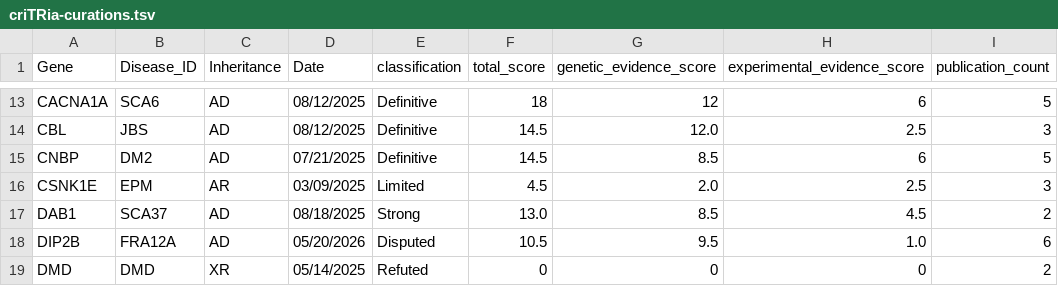
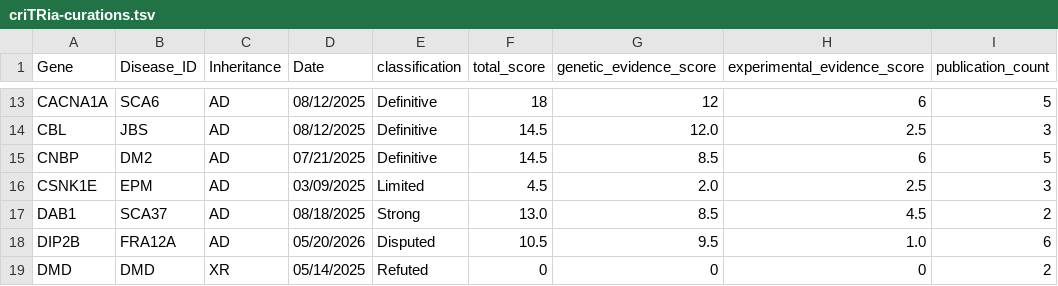
Before and after one commit to dashnowlab/STRchive, a TSV file: data/criTRia-curations.tsv, drawn as a sheet; only a part is shown, gaps mark what is left out; the diff names each change by its address in the sheet, - before the commit and + after, or states it on an @@ line.

Commit message:
criTRia preprint updates (#502)
## Description

Updates coinciding with the criTRia preprint release

## Minor Changes

- Update the SOP PDF to version 1 (used in the paper submission)
- Fix CSNK1E inheritance AR -> AD
- Add the preprint link to the criTRia page


## Checklist

- [x] All changes are well summarized
- [x] Check all tests pass
- [x] Check that the website preview looks good
- [x] Update the STRchive version in `CITATION.cff`, format X.Y.Z. If
any major changes, increment Y. If only minor changes, increment Z. If
the breaking change (rare), increment X.
- [ ] Ask someone to review this PR

---------

Co-authored-by: hdashnow <3794821+hdashnow@users.noreply.github.com>

```diff
--- a/data/criTRia-curations.tsv
+++ b/data/criTRia-curations.tsv
-C16 (Inheritance): AR
+C16 (Inheritance): AD
```
Also changed, not shown: 13 other files.
